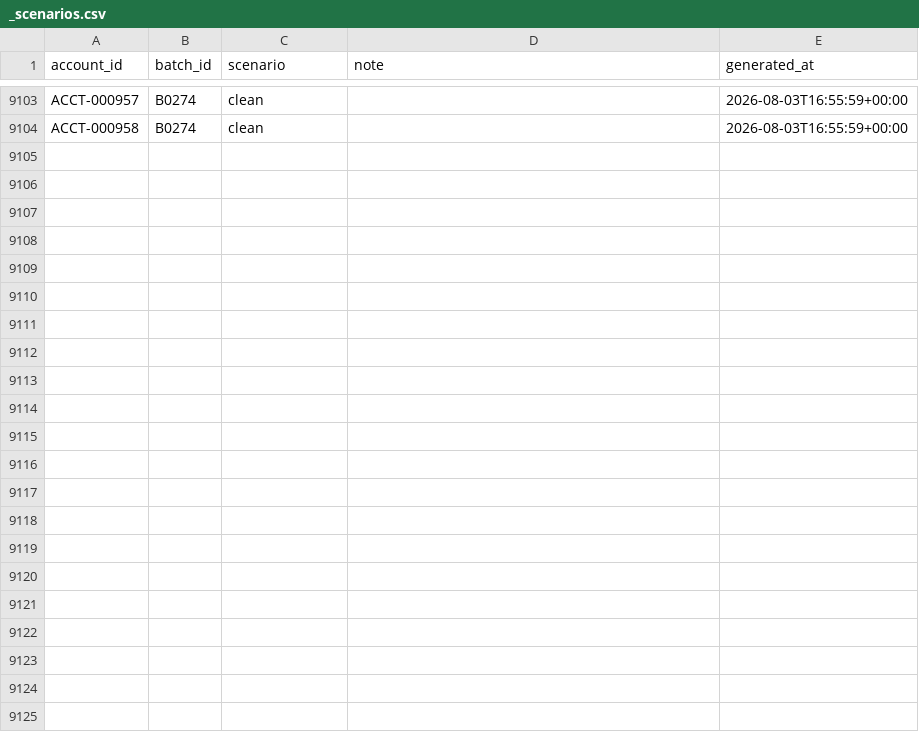
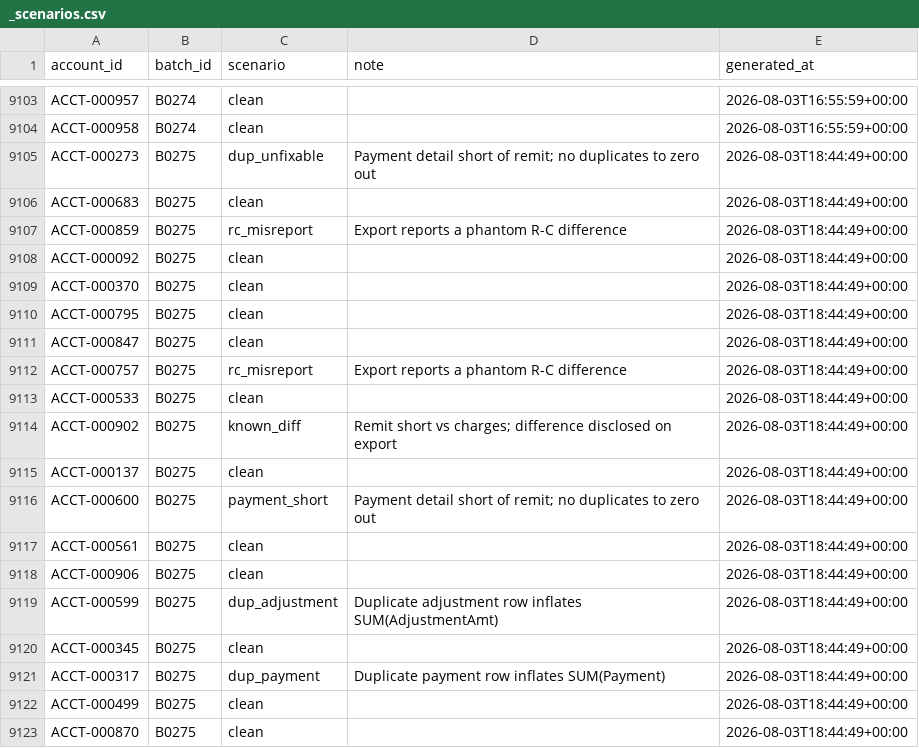
Before and after one commit to jelendu/remit-reconciliation-engine, a CSV file: data_gen/output/_scenarios.csv, drawn as a sheet; only a part is shown, gaps mark what is left out; the diff covers the shown part only.

```diff
--- a/data_gen/output/_scenarios.csv
+++ b/data_gen/output/_scenarios.csv
@@ -9104 +9104,20 @@ ACCT-000957,B0274,clean,,2026-08-03T16:55:59+00:00
 ACCT-000958,B0274,clean,,2026-08-03T16:55:59+00:00
+ACCT-000273,B0275,dup_unfixable,Payment detail short of remit; no duplicates to zero out,2026-08-03T18:44:49+00:00
+ACCT-000683,B0275,clean,,2026-08-03T18:44:49+00:00
+ACCT-000859,B0275,rc_misreport,Export reports a phantom R-C difference,2026-08-03T18:44:49+00:00
+ACCT-000092,B0275,clean,,2026-08-03T18:44:49+00:00
+ACCT-000370,B0275,clean,,2026-08-03T18:44:49+00:00
+ACCT-000795,B0275,clean,,2026-08-03T18:44:49+00:00
+ACCT-000847,B0275,clean,,2026-08-03T18:44:49+00:00
+ACCT-000757,B0275,rc_misreport,Export reports a phantom R-C difference,2026-08-03T18:44:49+00:00
+ACCT-000533,B0275,clean,,2026-08-03T18:44:49+00:00
+ACCT-000902,B0275,known_diff,Remit short vs charges; difference disclosed on export,2026-08-03T18:44:49+00:00
+ACCT-000137,B0275,clean,,2026-08-03T18:44:49+00:00
+ACCT-000600,B0275,payment_short,Payment detail short of remit; no duplicates to zero out,2026-08-03T18:44:49+00:00
+ACCT-000561,B0275,clean,,2026-08-03T18:44:49+00:00
+ACCT-000906,B0275,clean,,2026-08-03T18:44:49+00:00
+ACCT-000599,B0275,dup_adjustment,Duplicate adjustment row inflates SUM(AdjustmentAmt),2026-08-03T18:44:49+00:00
+ACCT-000345,B0275,clean,,2026-08-03T18:44:49+00:00
+ACCT-000317,B0275,dup_payment,Duplicate payment row inflates SUM(Payment),2026-08-03T18:44:49+00:00
+ACCT-000499,B0275,clean,,2026-08-03T18:44:49+00:00
+ACCT-000870,B0275,clean,,2026-08-03T18:44:49+00:00
```
Also changed, not shown: 16 added rows elsewhere in this file, data_gen/output/adjustment_amts.csv, data_gen/output/adjustments.csv, 17 other files.
